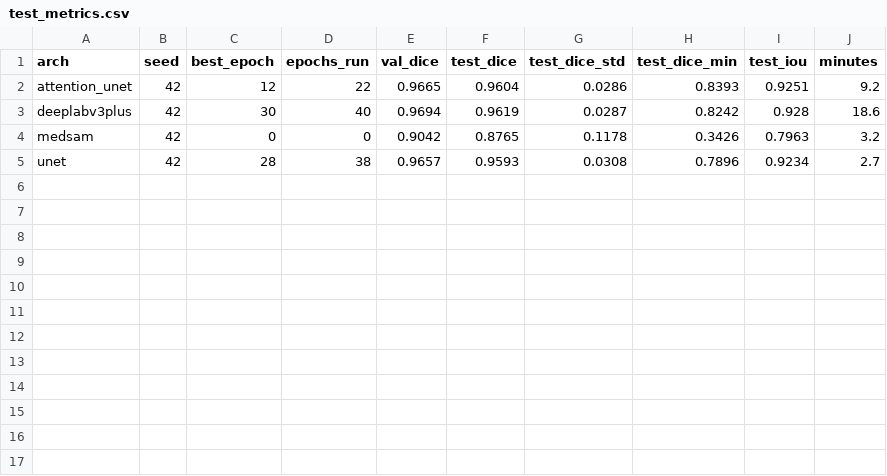
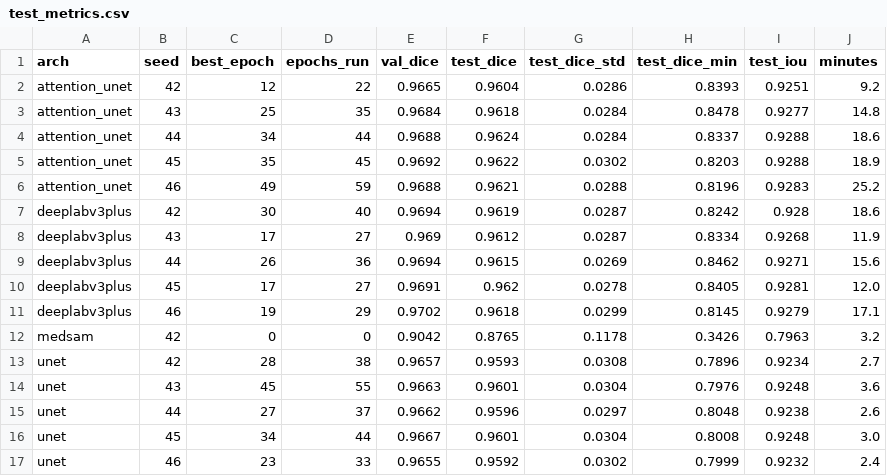
Before and after one commit to JulianCarvajal/tuberculosis-lung-segmentation, a CSV file: results/segmentation/test_metrics.csv, drawn as a sheet; the diff names each change by its address in the sheet, - before the commit and + after, or states it on an @@ line.

```diff
--- a/results/segmentation/test_metrics.csv
+++ b/results/segmentation/test_metrics.csv
+row 3: attention_unet | 43 | 25 | 35 | 0.9684 | 0.9618 | 0.0284 | 0.8478 | 0.9277 | 14.8
+row 4: attention_unet | 44 | 34 | 44 | 0.9688 | 0.9624 | 0.0284 | 0.8337 | 0.9288 | 18.6
+row 5: attention_unet | 45 | 35 | 45 | 0.9692 | 0.9622 | 0.0302 | 0.8203 | 0.9288 | 18.9
+row 6: attention_unet | 46 | 49 | 59 | 0.9688 | 0.9621 | 0.0288 | 0.8196 | 0.9283 | 25.2
+row 8: deeplabv3plus | 43 | 17 | 27 | 0.969 | 0.9612 | 0.0287 | 0.8334 | 0.9268 | 11.9
+row 9: deeplabv3plus | 44 | 26 | 36 | 0.9694 | 0.9615 | 0.0269 | 0.8462 | 0.9271 | 15.6
+row 10: deeplabv3plus | 45 | 17 | 27 | 0.9691 | 0.962 | 0.0278 | 0.8405 | 0.9281 | 12.0
+row 11: deeplabv3plus | 46 | 19 | 29 | 0.9702 | 0.9618 | 0.0299 | 0.8145 | 0.9279 | 17.1
+row 14: unet | 43 | 45 | 55 | 0.9663 | 0.9601 | 0.0304 | 0.7976 | 0.9248 | 3.6
+row 15: unet | 44 | 27 | 37 | 0.9662 | 0.9596 | 0.0297 | 0.8048 | 0.9238 | 2.6
+row 16: unet | 45 | 34 | 44 | 0.9667 | 0.9601 | 0.0304 | 0.8008 | 0.9248 | 3.0
+row 17: unet | 46 | 23 | 33 | 0.9655 | 0.9592 | 0.0302 | 0.7999 | 0.9232 | 2.4
```
Also changed, not shown: 2 other files.
